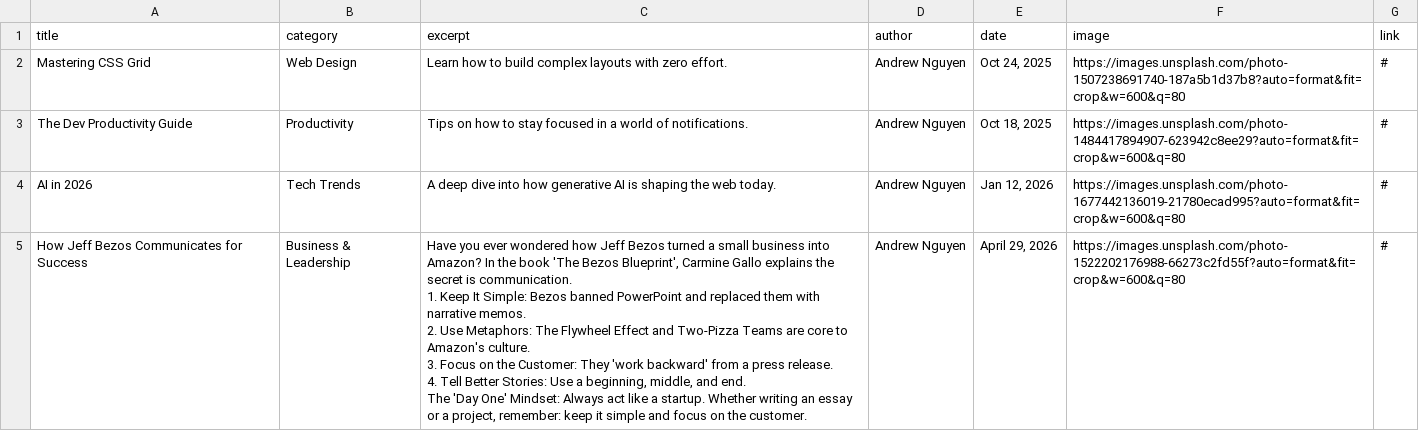
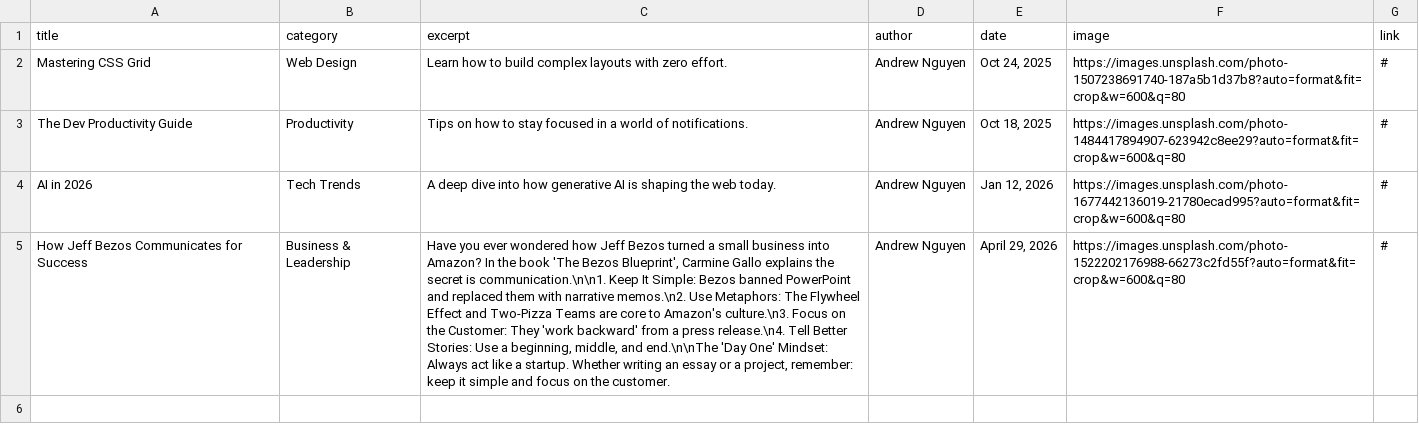
Before and after one commit to andrewrelic/andrewrelic.github.io, a CSV file: blog_posts.csv, drawn as a sheet; ↵ is a line break in a cell; the diff names each change by its address in the sheet, - before the commit and + after, or states it on an @@ line.

Commit message:
Update blog_posts.csv

```diff
--- a/blog_posts.csv
+++ b/blog_posts.csv
-C5 (excerpt): …secret is communication. ↵ 1. Keep It Simple: Bezos banned PowerPoint and replaced them with narrative memos. ↵ 2. Use Metaphors: The Flywheel Effect and Two-Pizza Teams are core to Amazon's culture. ↵ 3. Focus on the Customer: They 'work backward' from a press release. ↵ 4. Tell Better Stories: Use a beginning, middle, and end. ↵ The 'Day One'…
+C5 (excerpt): …secret is communication.\n\n1. Keep It Simple: Bezos banned PowerPoint and replaced them with narrative memos.\n2. Use Metaphors: The Flywheel Effect and Two-Pizza Teams are core to Amazon's culture.\n3. Focus on the Customer: They 'work backward' from a press release.\n4. Tell Better Stories: Use a beginning, middle, and end.\n\nThe 'Day One'…
```
